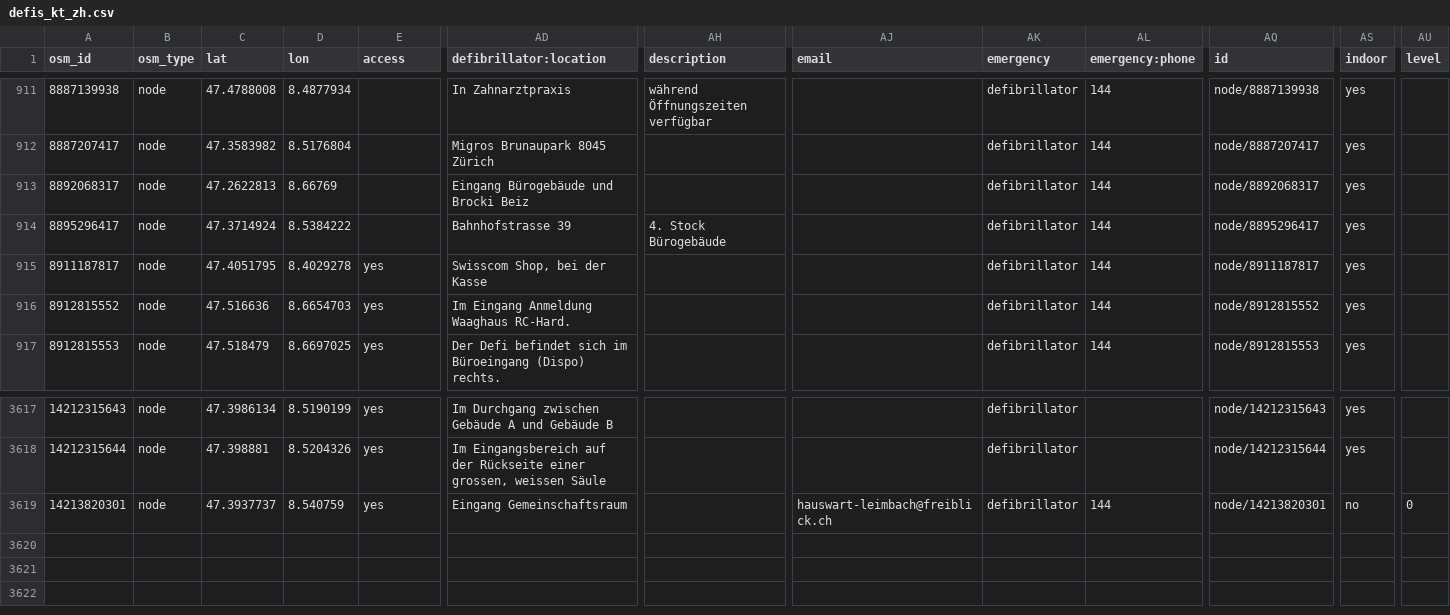
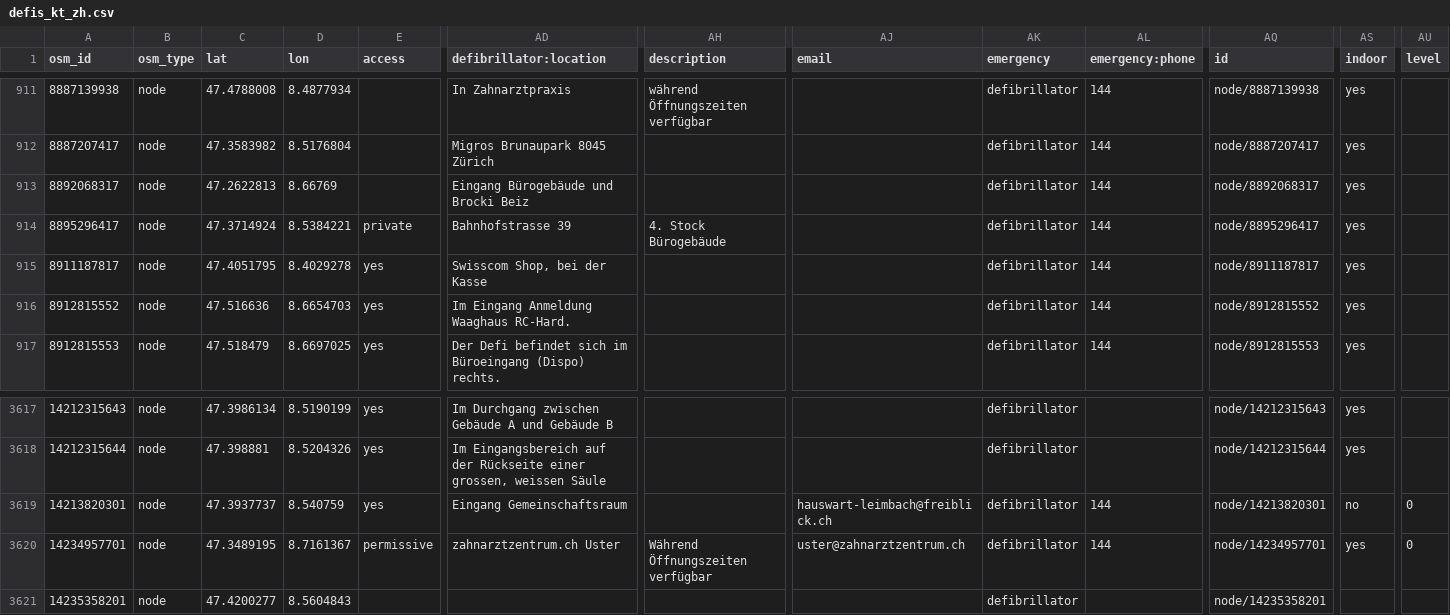
Before and after one commit to defikarte/defi_data, a CSV file: data/csv/defis_kt_zh.csv, drawn as a sheet; only a part is shown, gaps mark what is left out; rows hold the shown columns only; the diff names each change by its address in the sheet, - before the commit and + after, or states it on an @@ line.

```diff
--- a/data/csv/defis_kt_zh.csv
+++ b/data/csv/defis_kt_zh.csv
-D914 (lon): 8.5384222
+D914 (lon): 8.5384221
-E914 (access): (empty)
+E914 (access): private
+row 3620: 14234957701 | node | 47.3489195 | 8.7161367 | permissive | zahnarztzentrum.ch Uster | Während Öffnungszeiten verfügbar | uster@zahnarztzentrum.ch | defibrillator | 144 | node/14234957701 | yes | 0
+row 3621: 14235358201 | node | 47.4200277 | 8.5604843 |  |  |  |  | defibrillator |  | node/14235358201
```
Also changed, not shown: data/csv/defis_dispo_basel.csv, data/csv/defis_dispo_knzsg.csv, 12 other files.
